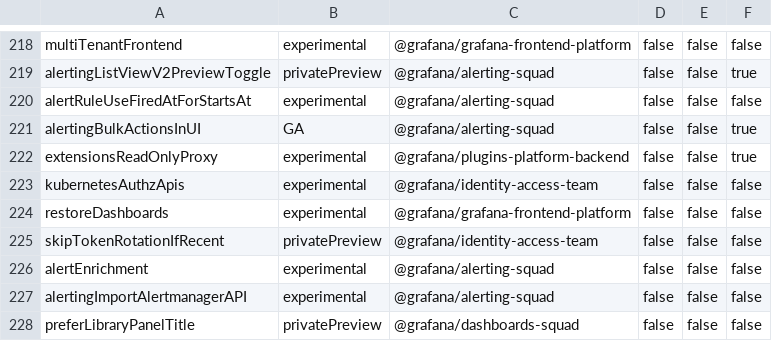
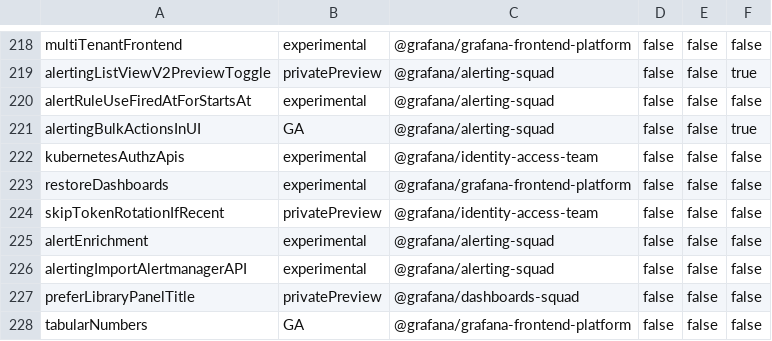
Before and after one commit to hanzoai/dashboards, a CSV file: pkg/services/featuremgmt/toggles_gen.csv, drawn as a sheet; only a part is shown, gaps mark what is left out; the shorter side is filled out with more unchanged rows; the diff names each change by its address in the sheet, - before the commit and + after, or states it on an @@ line.

Commit message:
Plugin Extension: improves  mutation logs (#107370)
* Plugin Extension: improves  mutation logs

* chore: removes feature toggle

* chore: rename function

```diff
--- a/pkg/services/featuremgmt/toggles_gen.csv
+++ b/pkg/services/featuremgmt/toggles_gen.csv
-row 222: extensionsReadOnlyProxy | experimental | @grafana/plugins-platform-backend | false | false | true
```
Also changed, not shown: 9 other files.
